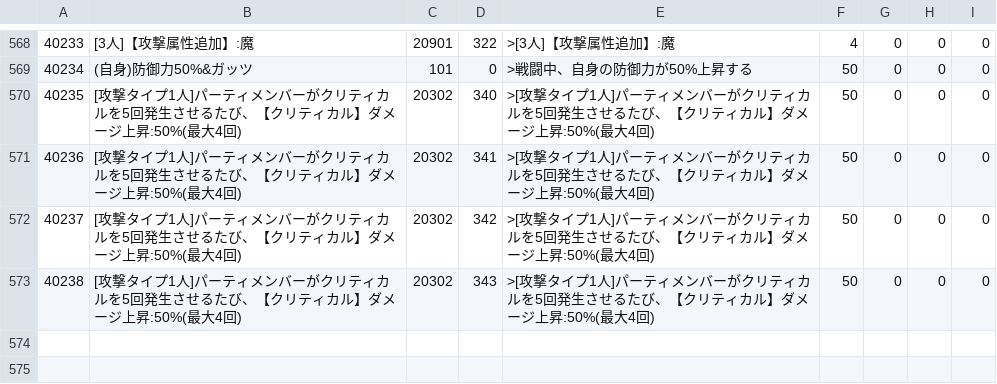
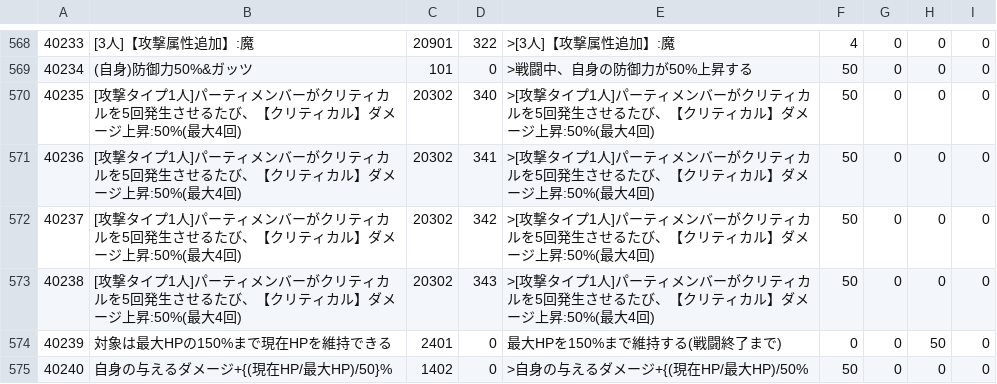
Before and after one commit to game4353/fkg_data, a TSV file: master/masterAbility.tsv, drawn as a sheet; only a part is shown, gaps mark what is left out; the diff names each change by its address in the sheet, - before the commit and + after, or states it on an @@ line.

```diff
--- a/master/masterAbility.tsv
+++ b/master/masterAbility.tsv
+row 574: 40239 | 対象は最大HPの150%まで現在HPを維持できる | 2401 | 0 | 最大HPを150%まで維持する(戦闘終了まで) | 0 | 0 | 50 | 0
+row 575: 40240 | 自身の与えるダメージ+{(現在HP/最大HP)/50}% | 1402 | 0 | >自身の与えるダメージ+{(現在HP/最大HP)/50% | 50 | 0 | 0 | 0
```
Also changed, not shown: master/masterCharacterLeaderSkill.tsv, master/masterCharacterQuest.tsv, 19 other files.
